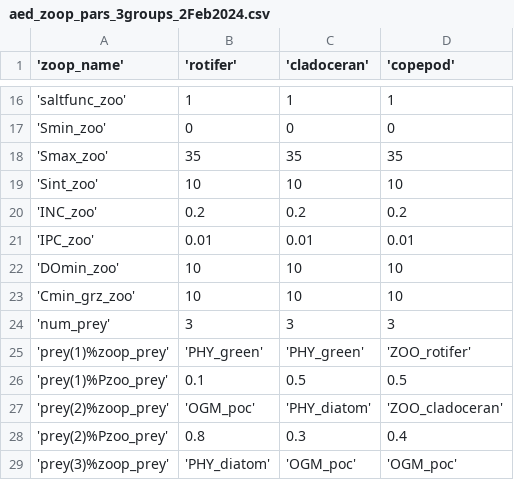
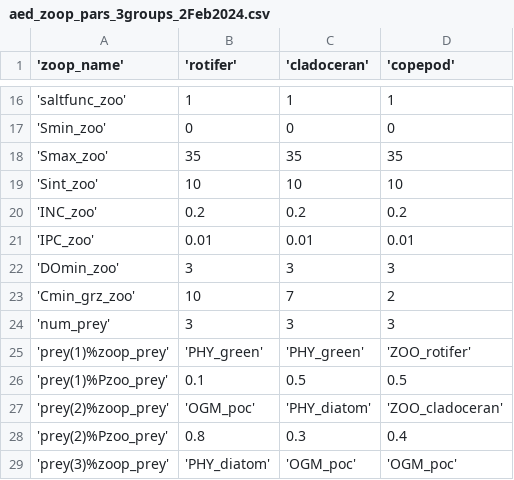
Before and after one commit to hlwander/bvr_glm, a CSV file: aed/aed_zoop_pars_3groups_2Feb2024.csv, drawn as a sheet; only a part is shown, gaps mark what is left out; the diff covers the shown part only.

```diff
--- a/aed/aed_zoop_pars_3groups_2Feb2024.csv
+++ b/aed/aed_zoop_pars_3groups_2Feb2024.csv
@@ -21,4 +21,4 @@
  'IPC_zoo', 0.01, 0.01, 0.01
- 'DOmin_zoo', 10, 10, 10
- 'Cmin_grz_zoo', 10, 10, 10
+ 'DOmin_zoo', 3, 3, 3
+ 'Cmin_grz_zoo', 10, 7, 2
  'num_prey', 3, 3, 3
```
Also changed, not shown: 29 edited cells elsewhere in this file, aed/aed2_phyto_pars_2Feb2024.csv, 17 other files.
